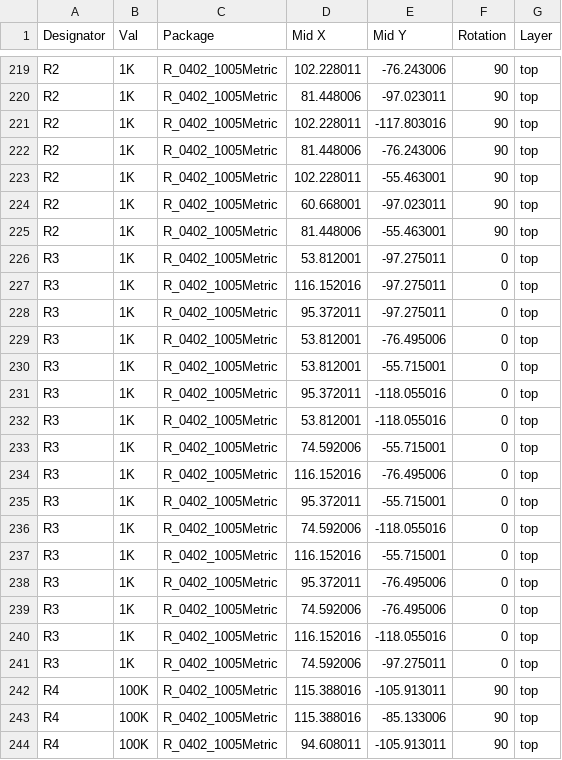
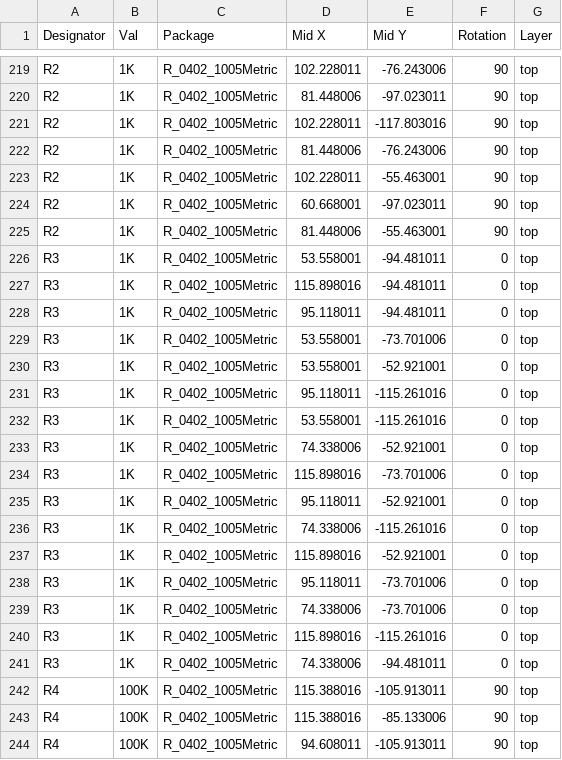
Before and after one commit to jamesmunns/lipo-stamp, a CSV file: fabrication/stamp-panel2-v0_3_0/panel2-all-pos.csv, drawn as a sheet; only a part is shown, gaps mark what is left out; the diff covers the shown part only.

```diff
--- a/fabrication/stamp-panel2-v0_3_0/panel2-all-pos.csv
+++ b/fabrication/stamp-panel2-v0_3_0/panel2-all-pos.csv
@@ -225,18 +225,18 @@ R2,1K,R_0402_1005Metric,60.668001,-97.023011,90,top
 R2,1K,R_0402_1005Metric,81.448006,-55.463001,90,top
-R3,1K,R_0402_1005Metric,53.812001,-97.275011,0,top
-R3,1K,R_0402_1005Metric,116.152016,-97.275011,0,top
-R3,1K,R_0402_1005Metric,95.372011,-97.275011,0,top
-R3,1K,R_0402_1005Metric,53.812001,-76.495006,0,top
-R3,1K,R_0402_1005Metric,53.812001,-55.715001,0,top
-R3,1K,R_0402_1005Metric,95.372011,-118.055016,0,top
-R3,1K,R_0402_1005Metric,53.812001,-118.055016,0,top
-R3,1K,R_0402_1005Metric,74.592006,-55.715001,0,top
-R3,1K,R_0402_1005Metric,116.152016,-76.495006,0,top
-R3,1K,R_0402_1005Metric,95.372011,-55.715001,0,top
-R3,1K,R_0402_1005Metric,74.592006,-118.055016,0,top
-R3,1K,R_0402_1005Metric,116.152016,-55.715001,0,top
-R3,1K,R_0402_1005Metric,95.372011,-76.495006,0,top
-R3,1K,R_0402_1005Metric,74.592006,-76.495006,0,top
-R3,1K,R_0402_1005Metric,116.152016,-118.055016,0,top
-R3,1K,R_0402_1005Metric,74.592006,-97.275011,0,top
+R3,1K,R_0402_1005Metric,53.558001,-94.481011,0,top
+R3,1K,R_0402_1005Metric,115.898016,-94.481011,0,top
+R3,1K,R_0402_1005Metric,95.118011,-94.481011,0,top
+R3,1K,R_0402_1005Metric,53.558001,-73.701006,0,top
+R3,1K,R_0402_1005Metric,53.558001,-52.921001,0,top
+R3,1K,R_0402_1005Metric,95.118011,-115.261016,0,top
+R3,1K,R_0402_1005Metric,53.558001,-115.261016,0,top
+R3,1K,R_0402_1005Metric,74.338006,-52.921001,0,top
+R3,1K,R_0402_1005Metric,115.898016,-73.701006,0,top
+R3,1K,R_0402_1005Metric,95.118011,-52.921001,0,top
+R3,1K,R_0402_1005Metric,74.338006,-115.261016,0,top
+R3,1K,R_0402_1005Metric,115.898016,-52.921001,0,top
+R3,1K,R_0402_1005Metric,95.118011,-73.701006,0,top
+R3,1K,R_0402_1005Metric,74.338006,-73.701006,0,top
+R3,1K,R_0402_1005Metric,115.898016,-115.261016,0,top
+R3,1K,R_0402_1005Metric,74.338006,-94.481011,0,top
 R4,100K,R_0402_1005Metric,115.388016,-105.913011,90,top
```
Also changed, not shown: 48 edited cells elsewhere in this file, 23 other files.
